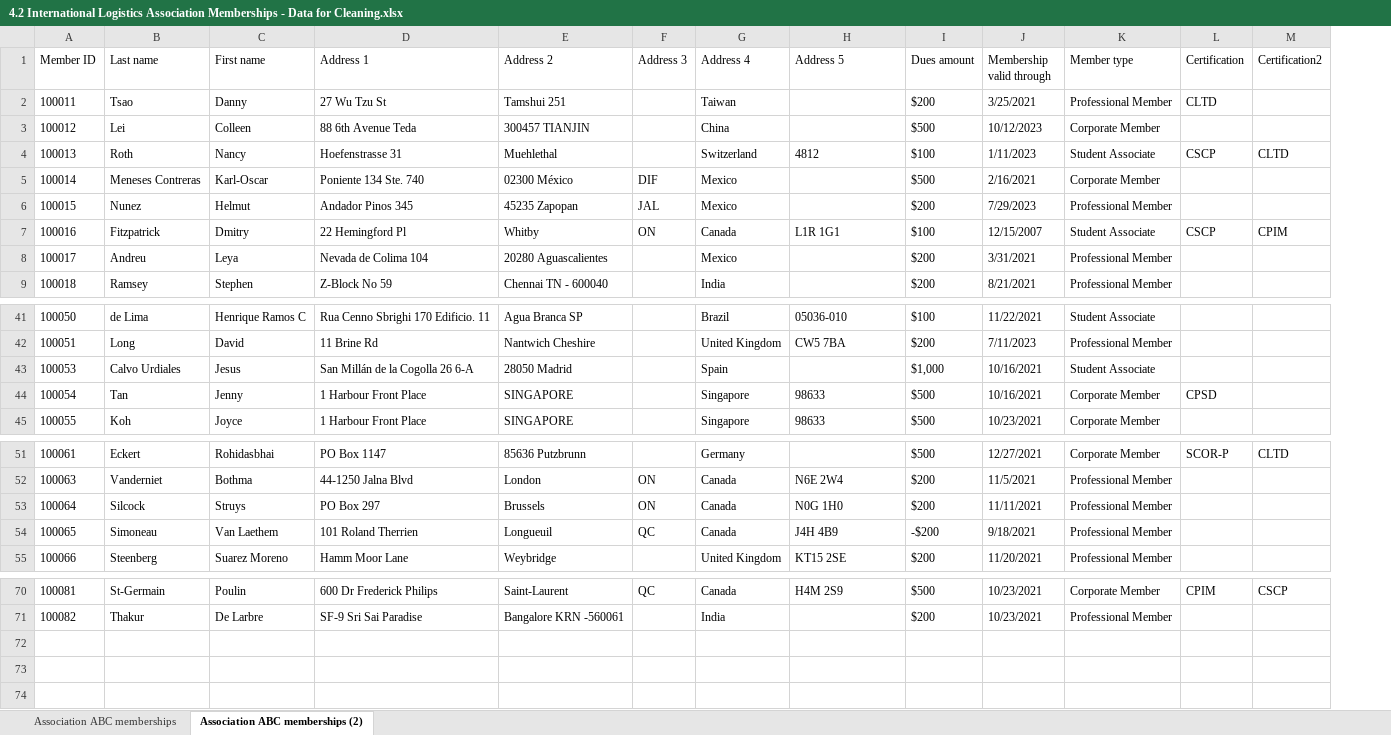
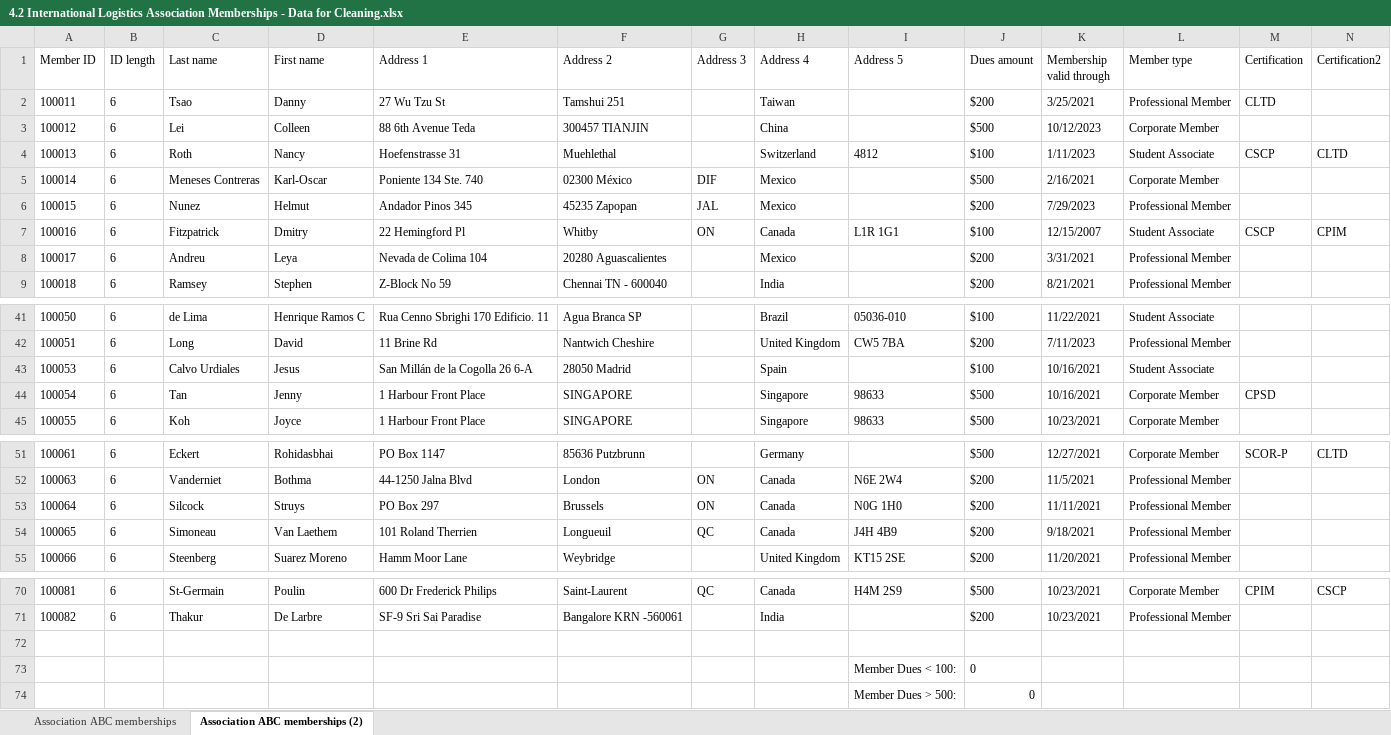
Before and after one commit to SirMoth/Google-Data-Analytics-Assignments, an Excel workbook: 4.2 International Logistics Association Memberships - Data for Cleaning.xlsx, sheet Association ABC memberships (2), drawn as a sheet; only a part is shown, gaps mark what is left out; values as stored, in another font and other column widths than the file's, no borders; conditional formats and table styles not drawn; addresses are those after the commit; rows hold the shown columns only; the diff names each change by its address in the sheet, - before the commit and + after, or states it on an @@ line.

```diff
--- a/4.2 International Logistics Association Memberships - Data for Cleaning.xlsx (sheet Association ABC memberships (2))
+++ b/4.2 International Logistics Association Memberships - Data for Cleaning.xlsx (sheet Association ABC memberships (2))
+column B (ID length), rows 2-9: all 6; rows 41-45: all 6; rows 51-55: all 6; rows 70-71: 6 | 6
-J43 (Dues amount): $1,000
+J43 (Dues amount): $100
-J54 (Dues amount): -$200
+J54 (Dues amount): $200
+row 72: (empty)
+row 73:  |  |  |  |  |  |  |  | Member Dues < 100: | 0
+row 74:  |  |  |  |  |  |  |  | Member Dues > 500: | 0
```
Also changed, not shown: 4.2 Cosmetics Inc - Data for Cleaning.xlsx.
